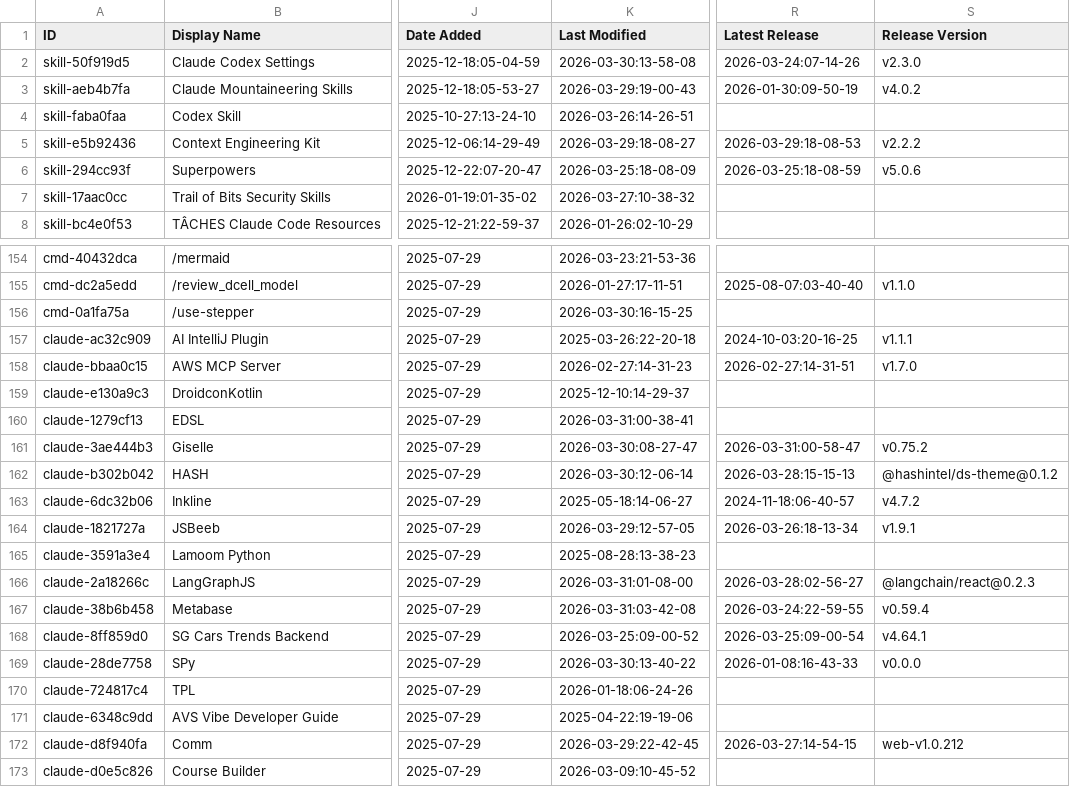
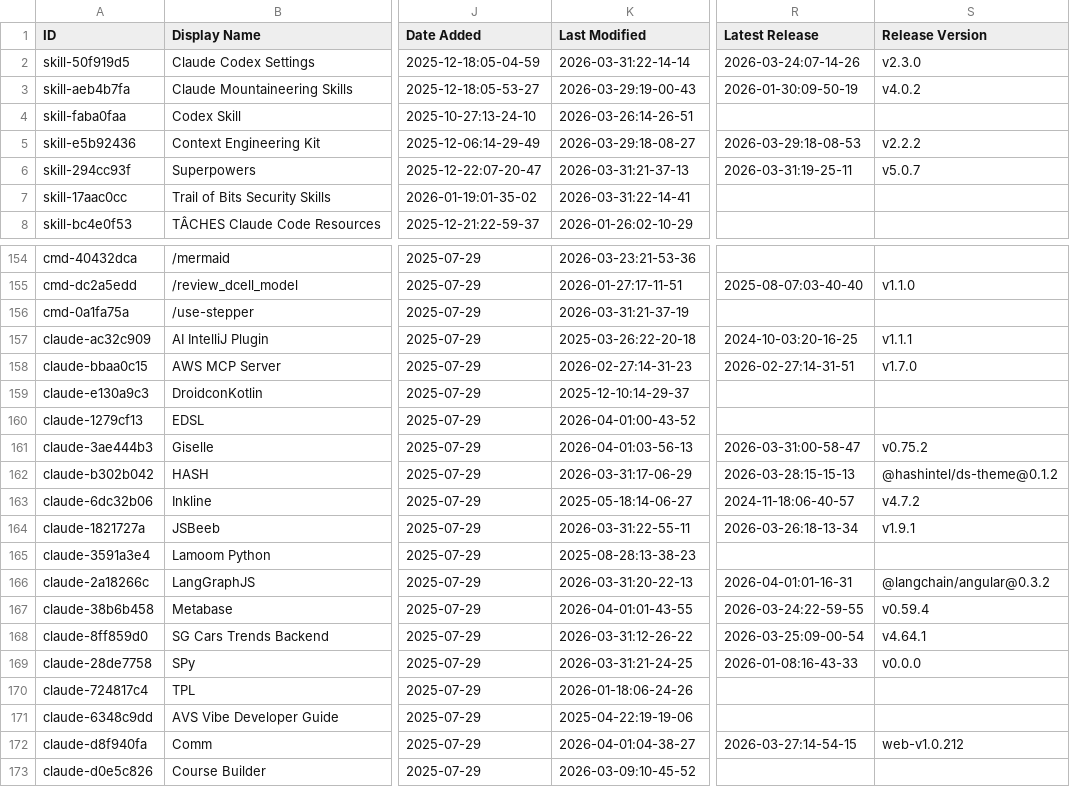
Before and after one commit to Beeerrrr/awesome-claude-code, a CSV file: THE_RESOURCES_TABLE.csv, drawn as a sheet; only a part is shown, gaps mark what is left out; the diff covers the shown part only; the diff names each change by its address in the sheet, - before the commit and + after, or states it on an @@ line.

```diff
--- a/THE_RESOURCES_TABLE.csv
+++ b/THE_RESOURCES_TABLE.csv
-K2 (Last Modified): 2026-03-30:13-58-08
+K2 (Last Modified): 2026-03-31:22-14-14
-K6 (Last Modified): 2026-03-25:18-08-09
+K6 (Last Modified): 2026-03-31:21-37-13
-R6 (Latest Release): 2026-03-25:18-08-59
+R6 (Latest Release): 2026-03-31:19-25-11
-S6 (Release Version): v5.0.6
+S6 (Release Version): v5.0.7
-K7 (Last Modified): 2026-03-27:10-38-32
+K7 (Last Modified): 2026-03-31:22-14-41
-K156 (Last Modified): 2026-03-30:16-15-25
+K156 (Last Modified): 2026-03-31:21-37-19
-K160 (Last Modified): 2026-03-31:00-38-41
+K160 (Last Modified): 2026-04-01:00-43-52
-K161 (Last Modified): 2026-03-30:08-27-47
+K161 (Last Modified): 2026-04-01:03-56-13
-K162 (Last Modified): 2026-03-30:12-06-14
+K162 (Last Modified): 2026-03-31:17-06-29
-K164 (Last Modified): 2026-03-29:12-57-05
+K164 (Last Modified): 2026-03-31:22-55-11
-K166 (Last Modified): 2026-03-31:01-08-00
+K166 (Last Modified): 2026-03-31:20-22-13
-R166 (Latest Release): 2026-03-28:02-56-27
+R166 (Latest Release): 2026-04-01:01-16-31
-S166 (Release Version): @langchain/react@0.2.3
+S166 (Release Version): @langchain/angular@0.3.2
-K167 (Last Modified): 2026-03-31:03-42-08
+K167 (Last Modified): 2026-04-01:01-43-55
-K168 (Last Modified): 2026-03-25:09-00-52
+K168 (Last Modified): 2026-03-31:12-26-22
-K169 (Last Modified): 2026-03-30:13-40-22
+K169 (Last Modified): 2026-03-31:21-24-25
-K172 (Last Modified): 2026-03-29:22-42-45
+K172 (Last Modified): 2026-04-01:04-38-27
```
Also changed, not shown: 30 edited cells elsewhere in this file.
